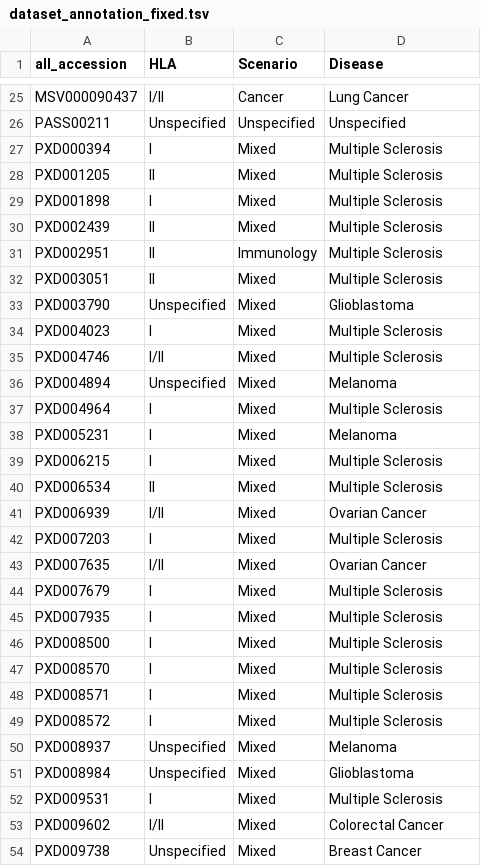
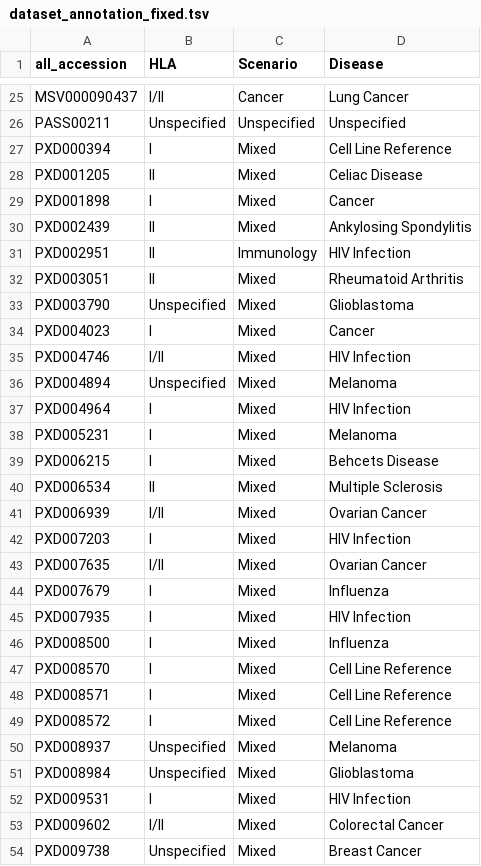
Before and after one commit to youngfly93/ProteomeXchange, a TSV file: dataset_annotation_fixed.tsv, drawn as a sheet; only a part is shown, gaps mark what is left out; the diff covers the shown part only.

```diff
--- a/dataset_annotation_fixed.tsv
+++ b/dataset_annotation_fixed.tsv
@@ -26,28 +26,28 @@ MSV000090437	I/II	Cancer	Lung Cancer
 PASS00211	Unspecified	Unspecified	Unspecified
-PXD000394	I	Mixed	Multiple Sclerosis
-PXD001205	II	Mixed	Multiple Sclerosis
-PXD001898	I	Mixed	Multiple Sclerosis
-PXD002439	II	Mixed	Multiple Sclerosis
-PXD002951	II	Immunology	Multiple Sclerosis
-PXD003051	II	Mixed	Multiple Sclerosis
+PXD000394	I	Mixed	Cell Line Reference
+PXD001205	II	Mixed	Celiac Disease
+PXD001898	I	Mixed	Cancer
+PXD002439	II	Mixed	Ankylosing Spondylitis
+PXD002951	II	Immunology	HIV Infection
+PXD003051	II	Mixed	Rheumatoid Arthritis
 PXD003790	Unspecified	Mixed	Glioblastoma
-PXD004023	I	Mixed	Multiple Sclerosis
-PXD004746	I/II	Mixed	Multiple Sclerosis
+PXD004023	I	Mixed	Cancer
+PXD004746	I/II	Mixed	HIV Infection
 PXD004894	Unspecified	Mixed	Melanoma
-PXD004964	I	Mixed	Multiple Sclerosis
+PXD004964	I	Mixed	HIV Infection
 PXD005231	I	Mixed	Melanoma
-PXD006215	I	Mixed	Multiple Sclerosis
+PXD006215	I	Mixed	Behcets Disease
 PXD006534	II	Mixed	Multiple Sclerosis
 PXD006939	I/II	Mixed	Ovarian Cancer
-PXD007203	I	Mixed	Multiple Sclerosis
+PXD007203	I	Mixed	HIV Infection
 PXD007635	I/II	Mixed	Ovarian Cancer
-PXD007679	I	Mixed	Multiple Sclerosis
-PXD007935	I	Mixed	Multiple Sclerosis
-PXD008500	I	Mixed	Multiple Sclerosis
-PXD008570	I	Mixed	Multiple Sclerosis
-PXD008571	I	Mixed	Multiple Sclerosis
-PXD008572	I	Mixed	Multiple Sclerosis
+PXD007679	I	Mixed	Influenza
+PXD007935	I	Mixed	HIV Infection
+PXD008500	I	Mixed	Influenza
+PXD008570	I	Mixed	Cell Line Reference
+PXD008571	I	Mixed	Cell Line Reference
+PXD008572	I	Mixed	Cell Line Reference
 PXD008937	Unspecified	Mixed	Melanoma
 PXD008984	Unspecified	Mixed	Glioblastoma
-PXD009531	I	Mixed	Multiple Sclerosis
+PXD009531	I	Mixed	HIV Infection
 PXD009602	I/II	Mixed	Colorectal Cancer
```
Also changed, not shown: 31 edited cells elsewhere in this file, needs_manual_fixed.csv, 1 other file.
